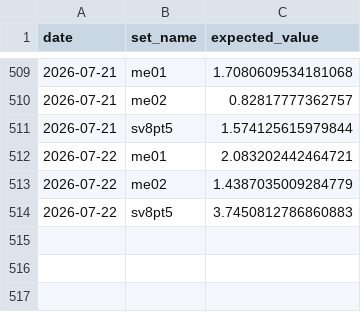
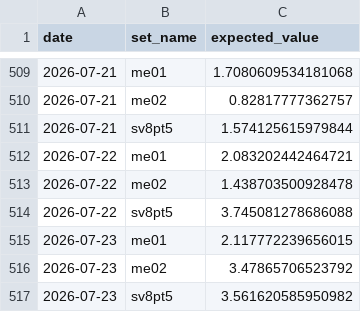
Before and after one commit to matthewisaiahchua-wq/pokemontcgtracker1-1, a CSV file: ev_history.csv, drawn as a sheet; only a part is shown, gaps mark what is left out.

Commit message:
Auto-update EV: Thu Jul 23 10:23:36 UTC 2026

```diff
--- a/ev_history.csv
+++ b/ev_history.csv
@@ -512,3 +512,6 @@ date,set_name,expected_value
 2026-07-22,me01,2.083202442464721
-2026-07-22,me02,1.4387035009284779
-2026-07-22,sv8pt5,3.7450812786860883
+2026-07-22,me02,1.438703500928478
+2026-07-22,sv8pt5,3.745081278686088
+2026-07-23,me01,2.117772239656015
+2026-07-23,me02,3.47865706523792
+2026-07-23,sv8pt5,3.561620585950982
```
